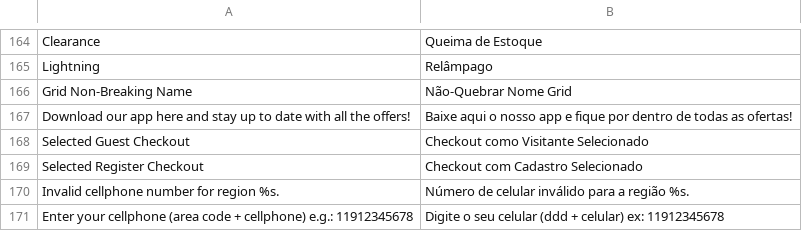
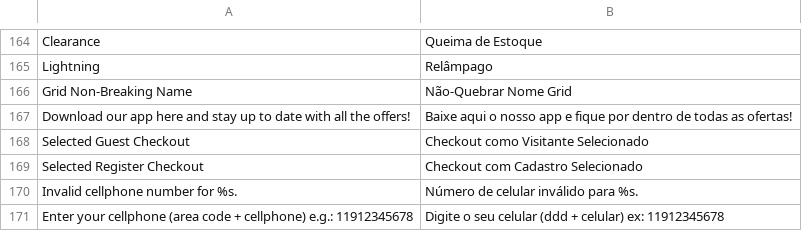
Before and after one commit to gamuzatech/tolucastore-openmage, a CSV file: app/locale/pt_BR/Gamuza_Basic.csv, drawn as a sheet; only a part is shown, gaps mark what is left out.

Commit message:
Atualizado modulo Gamuza_Basic: ajustado validação para celular ( ddd + numero ) no endereço do cliente e pedido

```diff
--- a/app/locale/pt_BR/Gamuza_Basic.csv
+++ b/app/locale/pt_BR/Gamuza_Basic.csv
@@ -169,3 +169,3 @@
 "Selected Register Checkout","Checkout com Cadastro Selecionado"
-"Invalid cellphone number for region %s.","Número de celular inválido para a região %s."
+"Invalid cellphone number for %s.","Número de celular inválido para %s."
 "Enter your cellphone (area code + cellphone) e.g.: 11912345678","Digite o seu celular (ddd + celular) ex: 11912345678"
```
Also changed, not shown: 3 other files.
